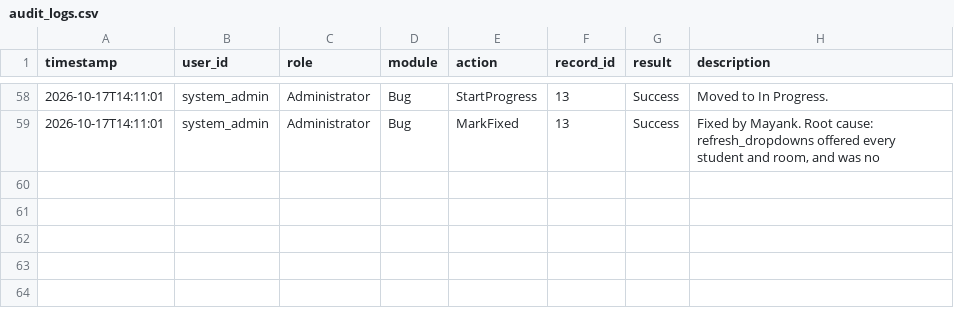
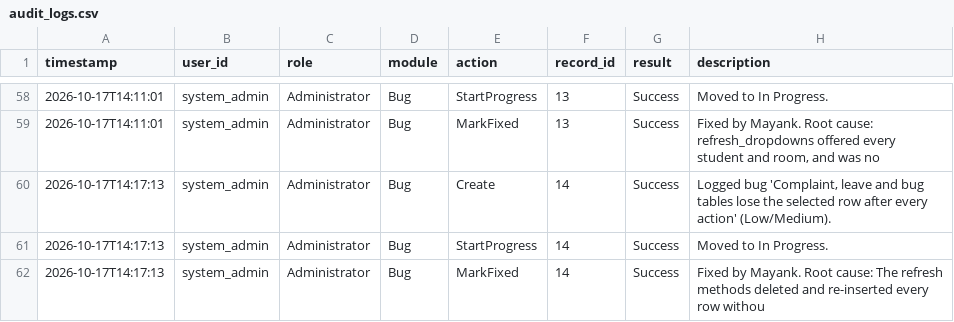
Before and after one commit to 13mayankjoshi13/Hostel_Management_System_TQM, a CSV file: TQM/data/audit_logs.csv, drawn as a sheet; only a part is shown, gaps mark what is left out; the diff names each change by its address in the sheet, - before the commit and + after, or states it on an @@ line.

Commit message:
modified:   TQM/data/audit_logs.csv 	modified:   TQM/data/defect_log.csv

```diff
--- a/TQM/data/audit_logs.csv
+++ b/TQM/data/audit_logs.csv
+row 60: 2026-10-17T14:17:13 | system_admin | Administrator | Bug | Create | 14 | Success | Logged bug 'Complaint, leave and bug tables lose the selected row after every action' (Low/Medium).
+row 61: 2026-10-17T14:17:13 | system_admin | Administrator | Bug | StartProgress | 14 | Success | Moved to In Progress.
+row 62: 2026-10-17T14:17:13 | system_admin | Administrator | Bug | MarkFixed | 14 | Success | Fixed by Mayank. Root cause: The refresh methods deleted and re-inserted every row withou
```
Also changed, not shown: TQM/data/defect_log.csv.
